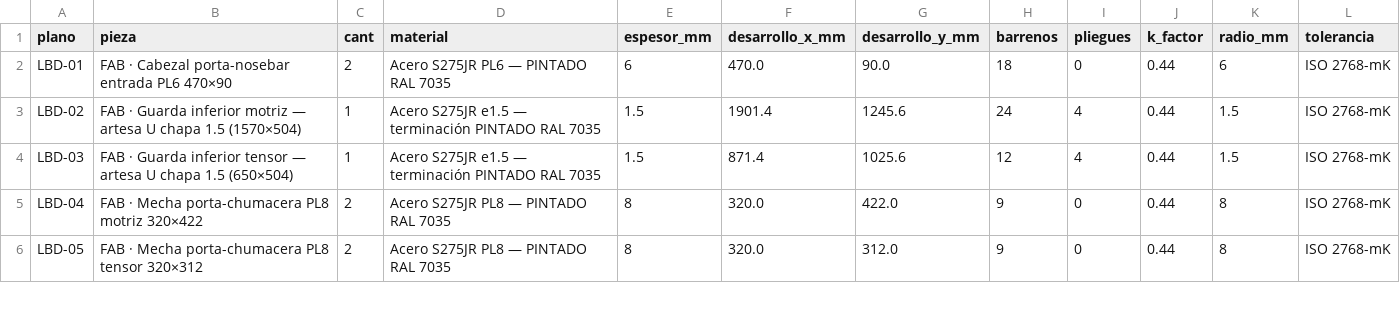
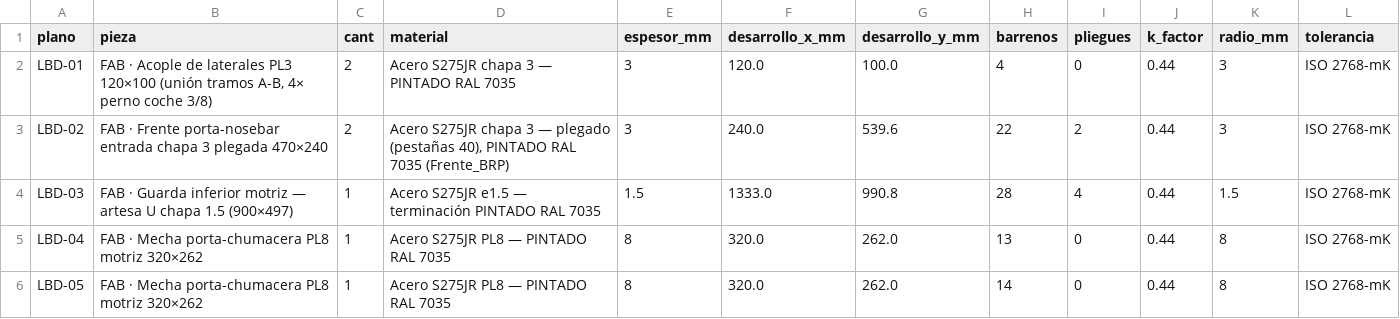
Before and after one commit to contrerassma-eng/3d-generator, a CSV file: ensambles/planos_lbp530/dxf_lbp530_5m/_corte.csv, drawn as a sheet; only a part is shown; the diff covers the shown part only.

```diff
--- a/ensambles/planos_lbp530/dxf_lbp530_5m/_corte.csv
+++ b/ensambles/planos_lbp530/dxf_lbp530_5m/_corte.csv
@@ -1,6 +1,6 @@
 plano,pieza,cant,material,espesor_mm,desarrollo_x_mm,desarrollo_y_mm,barrenos,pliegues,k_factor,radio_mm,tolerancia
-LBD-01,"FAB · Cabezal porta-nosebar entrada PL6 470×90",2,"Acero S275JR PL6 — PINTADO RAL 7035",6,470.0,90.0,18,0,0.44,6,ISO 2768-mK
-LBD-02,"FAB · Guarda inferior motriz — artesa U chapa 1.5 (1570×504)",1,"Acero S275JR e1.5 — terminación PINTADO RAL 7035",1.5,1901.4,1245.6,24,4,0.44,1.5,ISO 2768-mK
-LBD-03,"FAB · Guarda inferior tensor — artesa U chapa 1.5 (650×504)",1,"Acero S275JR e1.5 — terminación PINTADO RAL 7035",1.5,871.4,1025.6,12,4,0.44,1.5,ISO 2768-mK
-LBD-04,"FAB · Mecha porta-chumacera PL8 motriz 320×422",2,"Acero S275JR PL8 — PINTADO RAL 7035",8,320.0,422.0,9,0,0.44,8,ISO 2768-mK
-LBD-05,"FAB · Mecha porta-chumacera PL8 tensor 320×312",2,"Acero S275JR PL8 — PINTADO RAL 7035",8,320.0,312.0,9,0,0.44,8,ISO 2768-mK
+LBD-01,"FAB · Acople de laterales PL3 120×100 (unión tramos A-B, 4× perno coche 3/8)",2,"Acero S275JR chapa 3 — PINTADO RAL 7035",3,120.0,100.0,4,0,0.44,3,ISO 2768-mK
+LBD-02,"FAB · Frente porta-nosebar entrada chapa 3 plegada 470×240",2,"Acero S275JR chapa 3 — plegado (pestañas 40), PINTADO RAL 7035 (Frente_BRP)",3,240.0,539.6,22,2,0.44,3,ISO 2768-mK
+LBD-03,"FAB · Guarda inferior motriz — artesa U chapa 1.5 (900×497)",1,"Acero S275JR e1.5 — terminación PINTADO RAL 7035",1.5,1333.0,990.8,28,4,0.44,1.5,ISO 2768-mK
+LBD-04,"FAB · Mecha porta-chumacera PL8 motriz 320×262",1,"Acero S275JR PL8 — PINTADO RAL 7035",8,320.0,262.0,13,0,0.44,8,ISO 2768-mK
+LBD-05,"FAB · Mecha porta-chumacera PL8 motriz 320×262",1,"Acero S275JR PL8 — PINTADO RAL 7035",8,320.0,262.0,14,0,0.44,8,ISO 2768-mK
```
Also changed, not shown: 1 added row and 20 edited cells elsewhere in this file, ensambles/planos_lbp530/dxf_lbp530_5m/_agujeros.csv, 33 other files.
